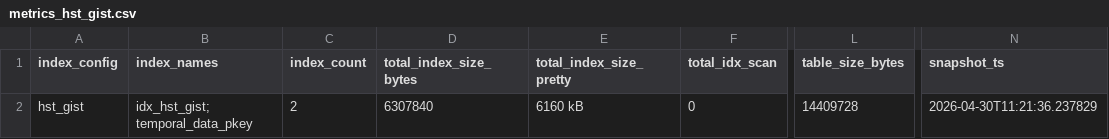
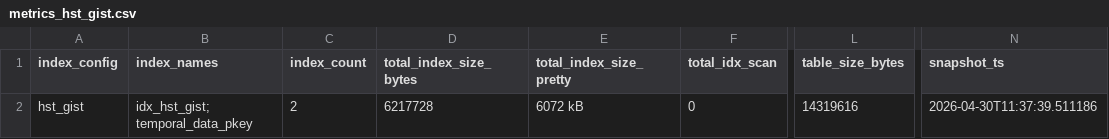
Before and after one commit to yash7312/DBIS_FINAL_project, a CSV file: experiment_logs/benchmark_matrix/metrics_hst_gist.csv, drawn as a sheet; only a part is shown, gaps mark what is left out; the diff names each change by its address in the sheet, - before the commit and + after, or states it on an @@ line.

```diff
--- a/experiment_logs/benchmark_matrix/metrics_hst_gist.csv
+++ b/experiment_logs/benchmark_matrix/metrics_hst_gist.csv
-D2 (total_index_size_bytes): 6307840
+D2 (total_index_size_bytes): 6217728
-E2 (total_index_size_pretty): 6160 kB
+E2 (total_index_size_pretty): 6072 kB
-L2 (table_size_bytes): 14409728
+L2 (table_size_bytes): 14319616
-N2 (snapshot_ts): 2026-04-30T11:21:36.237829
+N2 (snapshot_ts): 2026-04-30T11:37:39.511186
```
Also changed, not shown: experiment_logs/benchmark_matrix/metrics_brin.csv, experiment_logs/benchmark_matrix/metrics_btree.csv, 25 other files.
